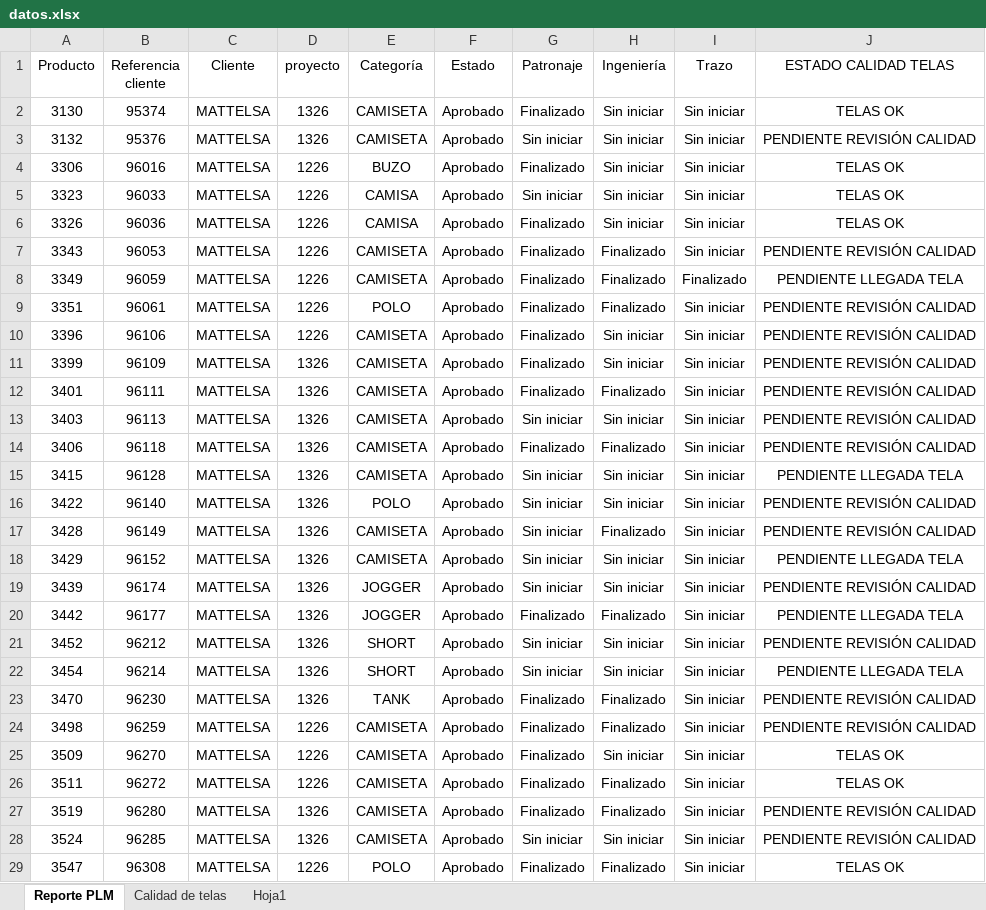
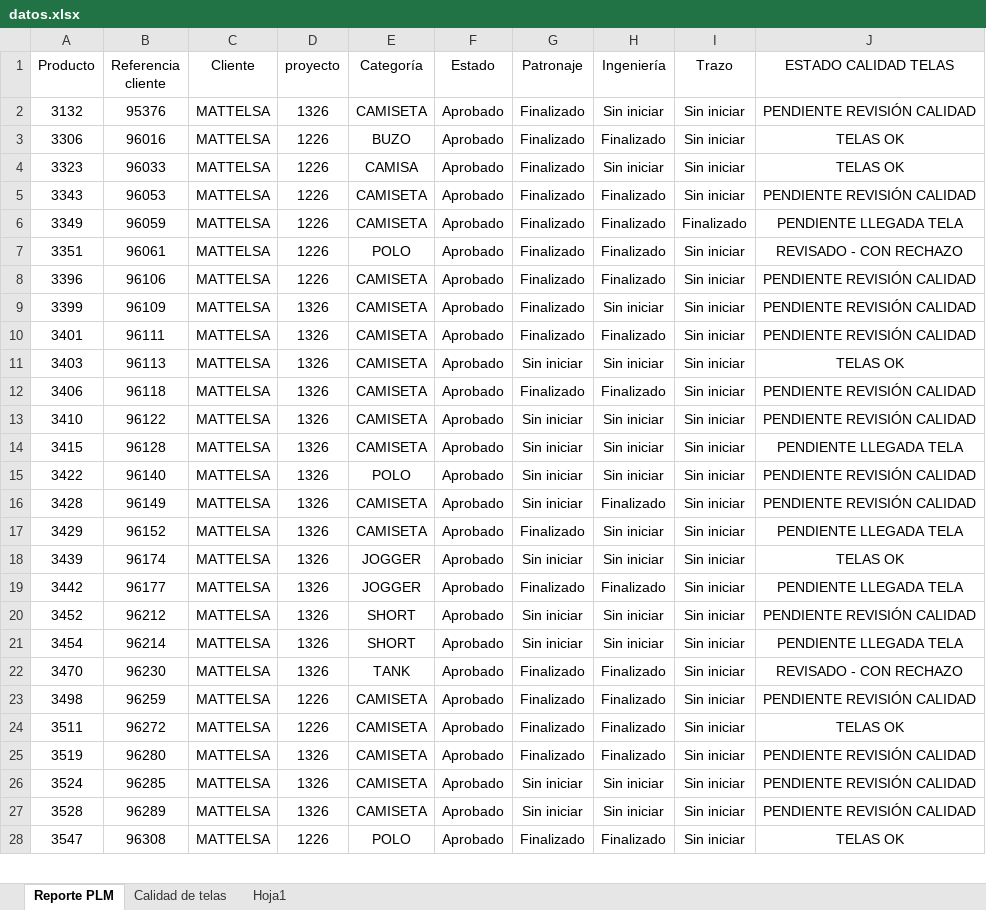
Before and after one commit to AnaliticaURA/PendientesLiberacion, an Excel workbook: datos.xlsx, sheet Reporte PLM, drawn as a sheet; only a part is shown; values as stored, in another font and other column widths than the file's, no borders; table styles not drawn; removed rows and columns are numbered as before the commit, all else as after; the diff covers the shown part only; the diff names each change by its address in the sheet, - before the commit and + after, or states it on an @@ line.

Commit message:
Add files via upload

```diff
--- a/datos.xlsx (sheet Reporte PLM)
+++ b/datos.xlsx (sheet Reporte PLM)
-row 2: 3130 | 95374 | MATTELSA | 1326 | CAMISETA | Aprobado | Finalizado | Sin iniciar | Sin iniciar | TELAS OK
-G2 (Patronaje): Sin iniciar
+G2 (Patronaje): Finalizado
-H3 (Ingeniería): Sin iniciar
+H3 (Ingeniería): Finalizado
-G4 (Patronaje): Sin iniciar
+G4 (Patronaje): Finalizado
-row 6: 3326 | 96036 | MATTELSA | 1226 | CAMISA | Aprobado | Finalizado | Sin iniciar | Sin iniciar | TELAS OK
-J7 (ESTADO CALIDAD TELAS): PENDIENTE REVISIÓN CALIDAD
+J7 (ESTADO CALIDAD TELAS): REVISADO - CON RECHAZO
-H8 (Ingeniería): Sin iniciar
+H8 (Ingeniería): Finalizado
-J11 (ESTADO CALIDAD TELAS): PENDIENTE REVISIÓN CALIDAD
+J11 (ESTADO CALIDAD TELAS): TELAS OK
+row 13: 3410 | 96122 | MATTELSA | 1326 | CAMISETA | Aprobado | Sin iniciar | Sin iniciar | Sin iniciar | PENDIENTE REVISIÓN CALIDAD
-G17 (Patronaje): Sin iniciar
+G17 (Patronaje): Finalizado
-J18 (ESTADO CALIDAD TELAS): PENDIENTE REVISIÓN CALIDAD
+J18 (ESTADO CALIDAD TELAS): TELAS OK
-J22 (ESTADO CALIDAD TELAS): PENDIENTE REVISIÓN CALIDAD
+J22 (ESTADO CALIDAD TELAS): REVISADO - CON RECHAZO
-row 25: 3509 | 96270 | MATTELSA | 1226 | CAMISETA | Aprobado | Finalizado | Sin iniciar | Sin iniciar | TELAS OK
+row 27: 3528 | 96289 | MATTELSA | 1326 | CAMISETA | Aprobado | Sin iniciar | Sin iniciar | Sin iniciar | PENDIENTE REVISIÓN CALIDAD
```
Also changed, not shown: 14 added rows, 22 removed rows and 21 edited cells elsewhere in this sheet, sheet Calidad de telas.
